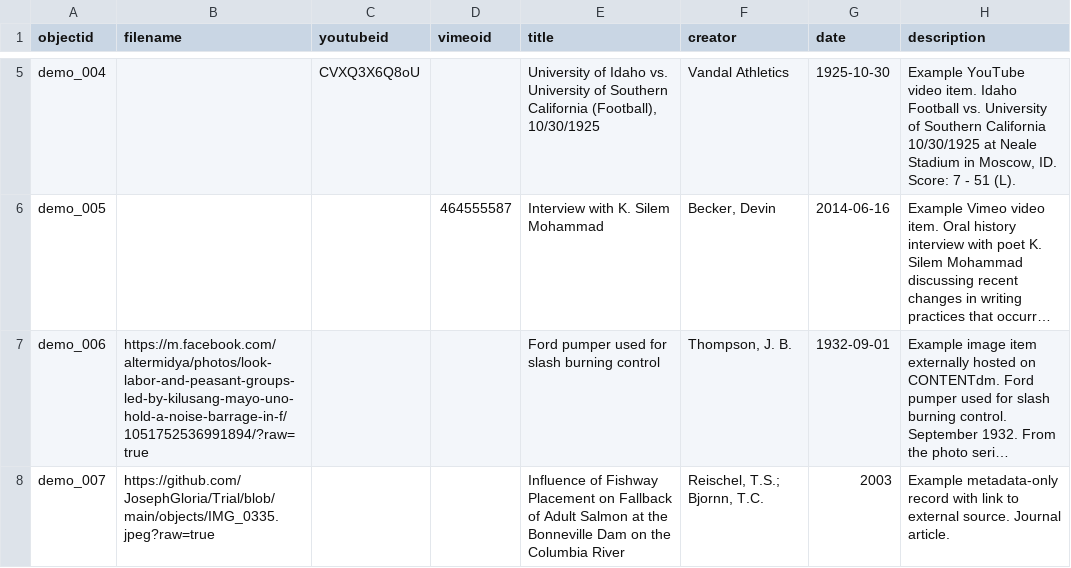
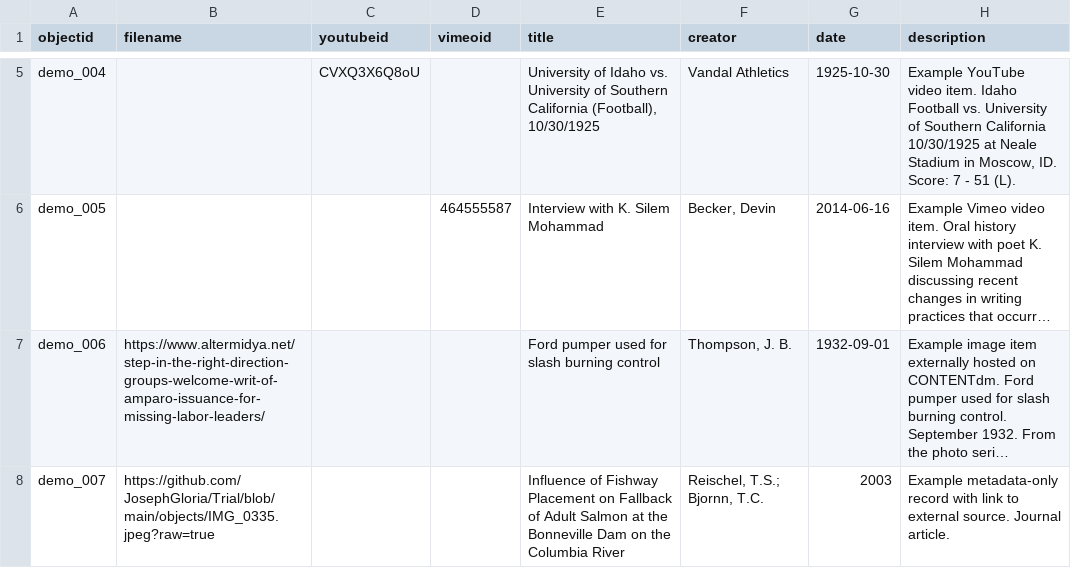
Before and after one commit to JosephGloria/Trial, a CSV file: _data/demo-metadata.csv, drawn as a sheet; only a part is shown, gaps mark what is left out; long unchanged cells end in …; the diff names each change by its address in the sheet, - before the commit and + after, or states it on an @@ line.

Commit message:
Add files via upload

```diff
--- a/_data/demo-metadata.csv
+++ b/_data/demo-metadata.csv
-B7 (filename): https://m.facebook.com/altermidya/photos/look-labor-and-peasant-groups-led-by-kilusang-mayo-uno-hold-a-noise-barrage-in-f/1051752536991894/?raw=true
+B7 (filename): https://www.altermidya.net/step-in-the-right-direction-groups-welcome-writ-of-amparo-issuance-for-missing-labor-leaders/
```
